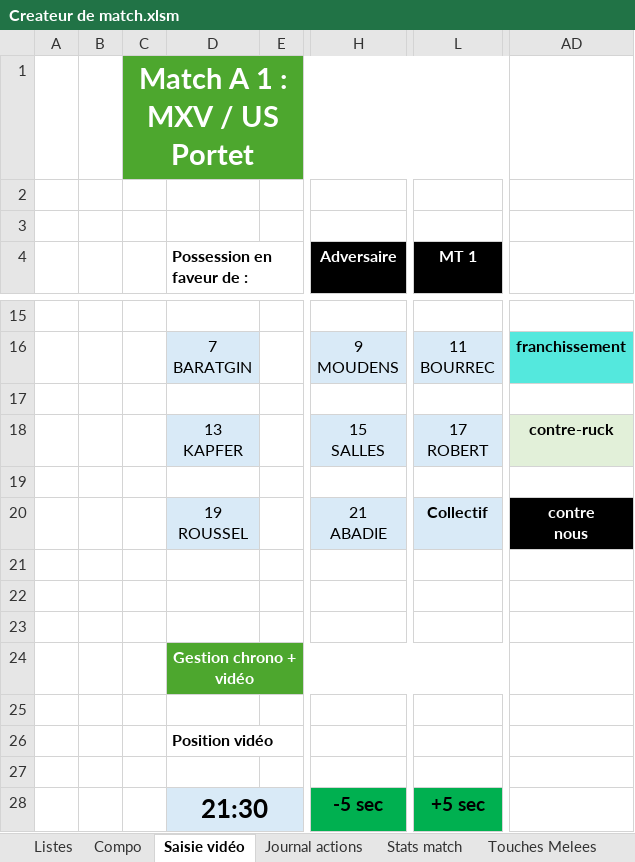
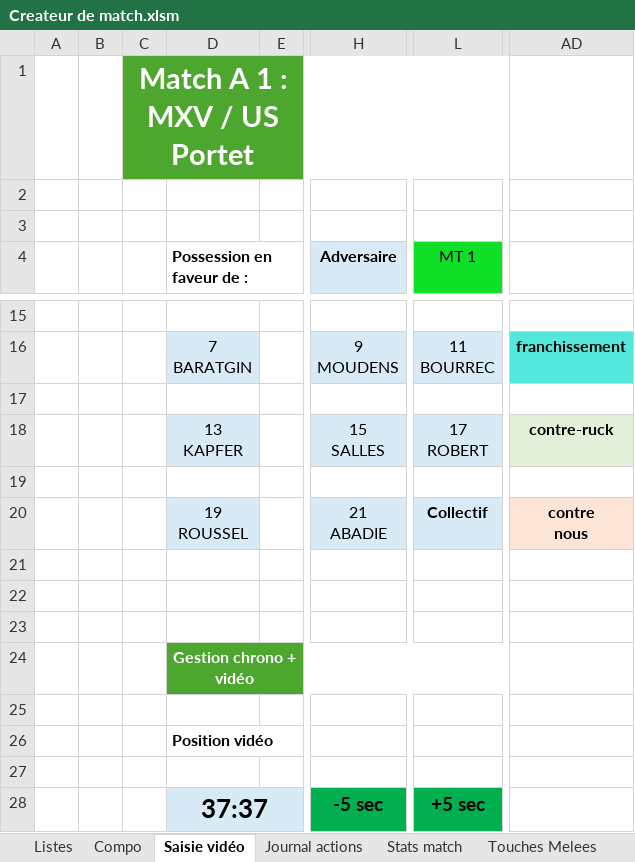
Before and after one commit to Bastien-32/RugbyStatsVeo, an Excel workbook: Createur de match.xlsm, sheet Saisie vidéo, drawn as a sheet; only a part is shown, gaps mark what is left out; values as stored, in another font and other column widths than the file's, no borders; charts and pictures not drawn; the diff names each change by its address in the sheet, - before the commit and + after, or states it on an @@ line.

```diff
--- a/Createur de match.xlsm (sheet Saisie vidéo)
+++ b/Createur de match.xlsm (sheet Saisie vidéo)
@@ H4 fill: #000000 → #D9EAF7, text colour: #FFFFFF → black @@
@@ L4 text colour: #FFFFFF → black, fill: #000000 → #0FDF27, bold: on → off @@
@@ AD20 text colour: #FFFFFF → black, fill: #000000 → #FCE4D6 @@
-D28 (Possession en faveur de :): 21:30
+D28 (Possession en faveur de :): 37:37
```
Also changed, not shown: sheet Compo, charts or pictures, 8 other files.
